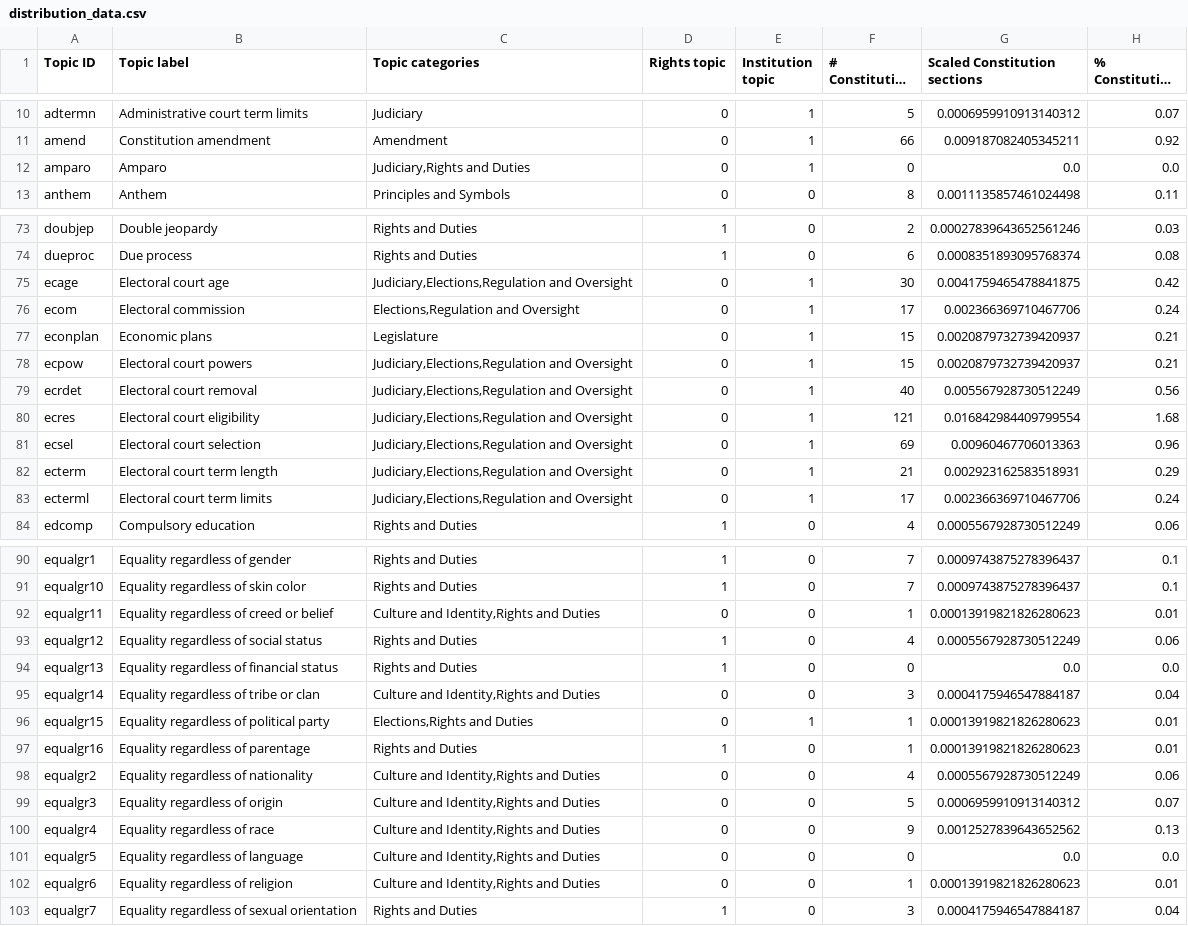
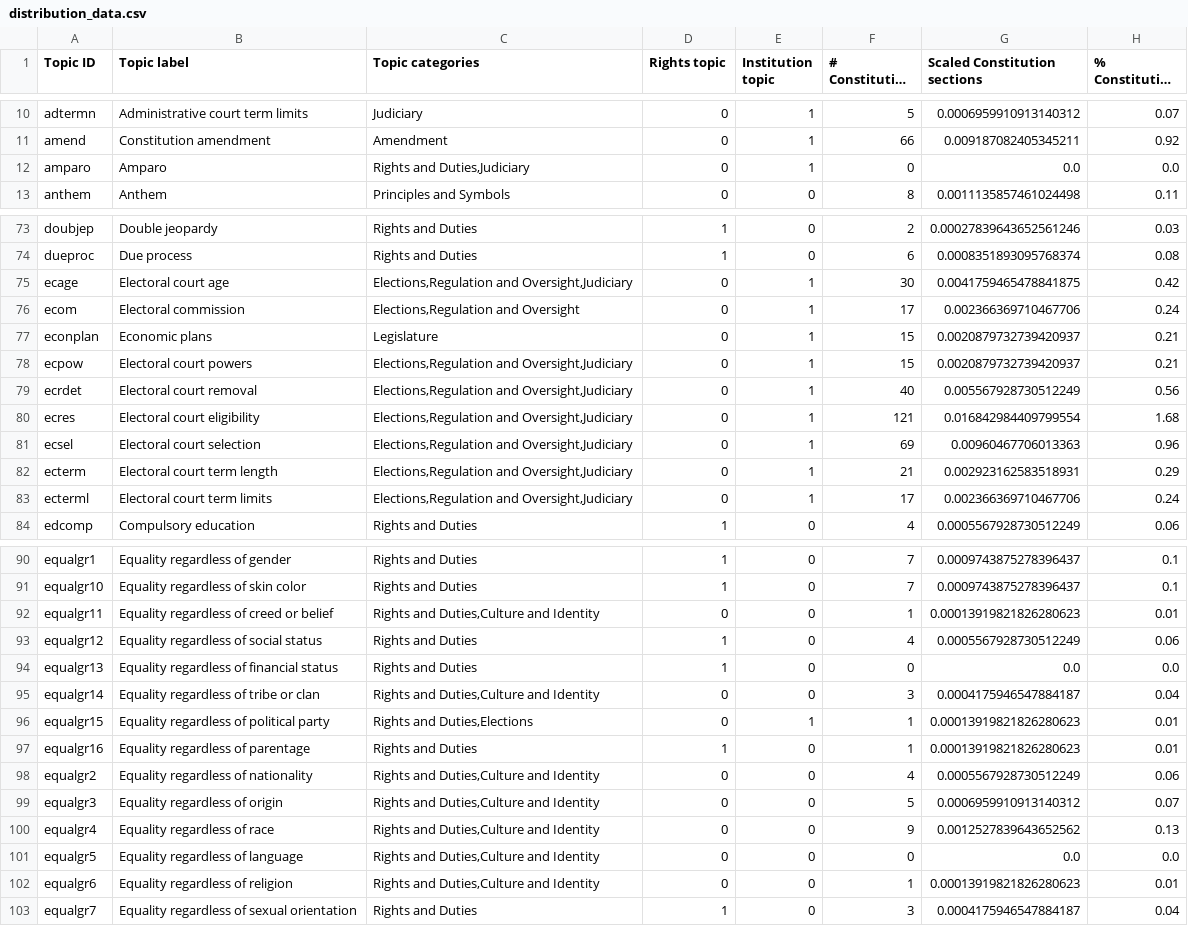
Before and after one commit to conceptintegration/MeasuringConstitutionalPreferences, a CSV file: outputs/distribution_data.csv, drawn as a sheet; only a part is shown, gaps mark what is left out; long unchanged cells end in …; the diff covers the shown part only; the diff names each change by its address in the sheet, - before the commit and + after, or states it on an @@ line.

Commit message:
Update data files

```diff
--- a/outputs/distribution_data.csv
+++ b/outputs/distribution_data.csv
-C12 (Topic categories): Judiciary,Rights and Duties
+C12 (Topic categories): Rights and Duties,Judiciary
-C75 (Topic categories): Judiciary,Elections,Regulation and Oversight
+C75 (Topic categories): Elections,Regulation and Oversight,Judiciary
-C78:C83 (Topic categories): Judiciary,Elections,Regulation and Oversight
+C78:C83 (Topic categories): Elections,Regulation and Oversight,Judiciary
-C92 (Topic categories): Culture and Identity,Rights and Duties
+C92 (Topic categories): Rights and Duties,Culture and Identity
-C95 (Topic categories): Culture and Identity,Rights and Duties
+C95 (Topic categories): Rights and Duties,Culture and Identity
-C96 (Topic categories): Elections,Rights and Duties
+C96 (Topic categories): Rights and Duties,Elections
-C98:C102 (Topic categories): Culture and Identity,Rights and Duties
+C98:C102 (Topic categories): Rights and Duties,Culture and Identity
```
Also changed, not shown: 16 edited cells elsewhere in this file, 3 other files.
